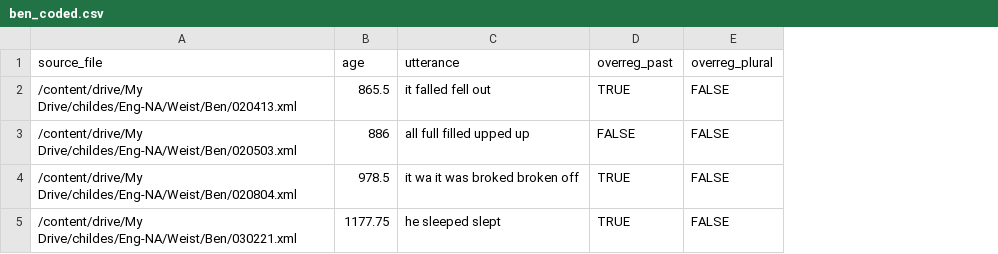
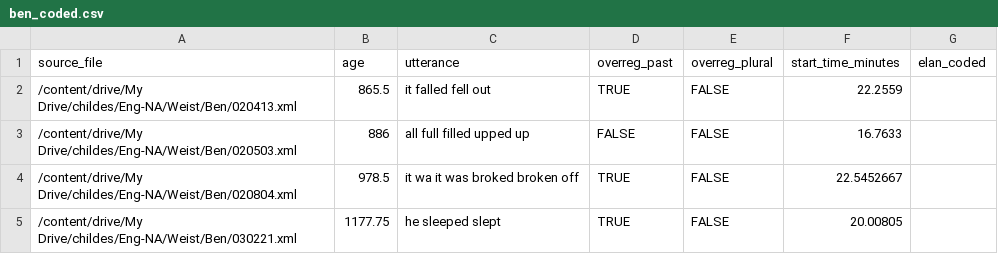
Before and after one commit to meganwal/irregular-timing, a CSV file: coded_data/ben_coded.csv, drawn as a sheet; the diff names each change by its address in the sheet, - before the commit and + after, or states it on an @@ line.

```diff
--- a/coded_data/ben_coded.csv
+++ b/coded_data/ben_coded.csv
+column F (start_time_minutes), rows 2-5: 22.2559 | 16.7633 | 22.5452667 | 20.00805
+column G (elan_coded), empty
```
Also changed, not shown: coded_data/emily_coded.csv, coded_data/emma_coded.csv, 51 other files.
